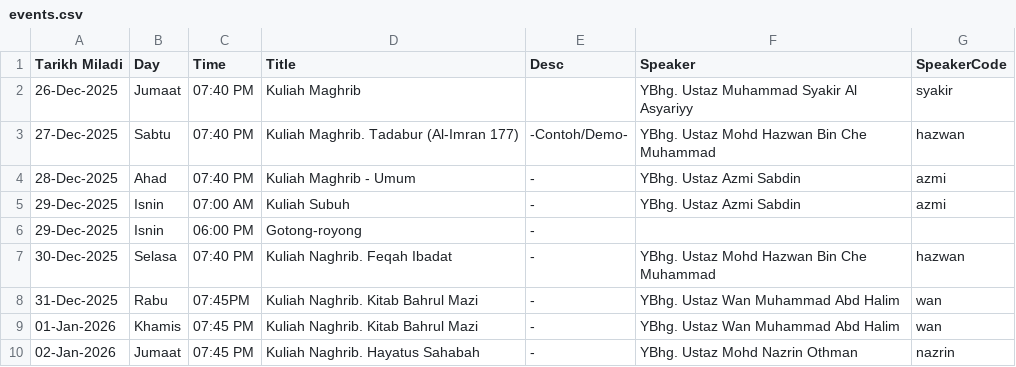
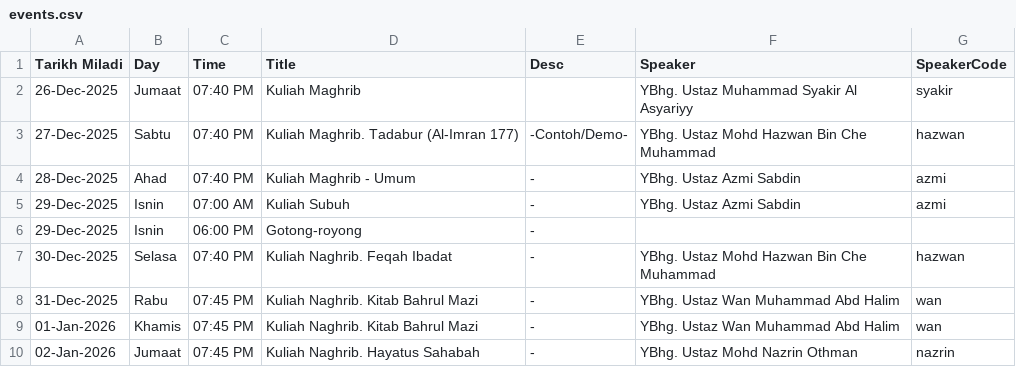
Before and after one commit to azizazlan/prayer-tv, a CSV file: public/data/events.csv, drawn as a sheet.

Commit message:
Added prayer horizontal list at the bottom RightPanel component

```diff
--- a/public/data/events.csv
+++ b/public/data/events.csv
@@ -7,3 +7,3 @@ Tarikh Miladi,Day,Time,Title,Desc,Speaker,SpeakerCode
 30-Dec-2025,Selasa,07:40 PM,Kuliah Naghrib. Feqah Ibadat,-,YBhg. Ustaz Mohd Hazwan Bin Che Muhammad,hazwan
-31-Dec-2025,Rabu,07:45PM,Kuliah Naghrib. Kitab Bahrul Mazi,-,YBhg. Ustaz Wan Muhammad Abd Halim,wan
+31-Dec-2025,Rabu,07:45 PM,Kuliah Naghrib. Kitab Bahrul Mazi,-,YBhg. Ustaz Wan Muhammad Abd Halim,wan
 01-Jan-2026,Khamis,07:45 PM,Kuliah Naghrib. Kitab Bahrul Mazi,-,YBhg. Ustaz Wan Muhammad Abd Halim,wan
```
Also changed, not shown: 4 other files.
